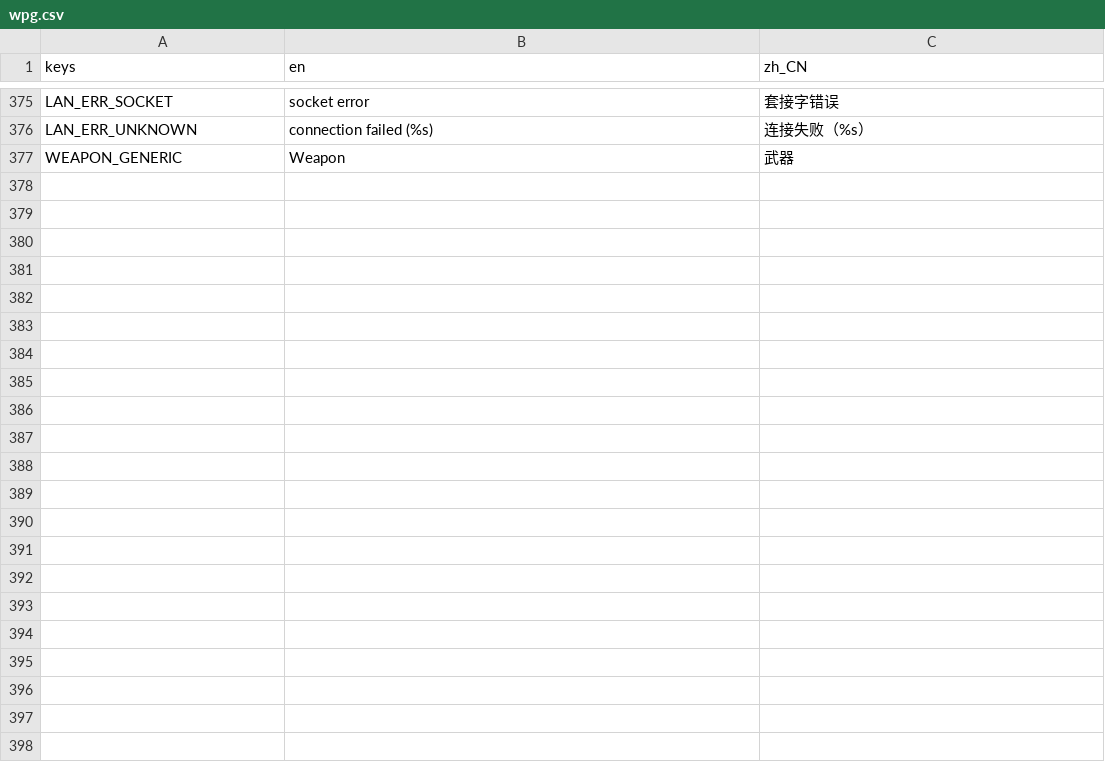
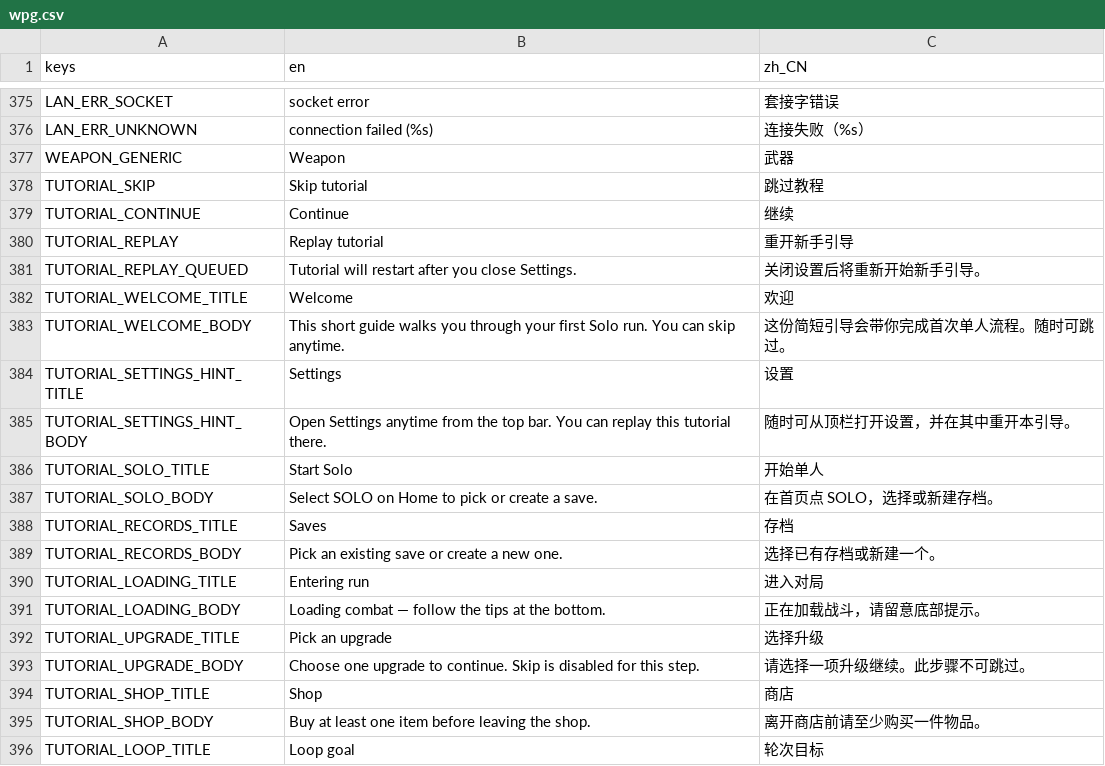
Before and after one commit to ZhiH2333/WPG, a CSV file: locale/wpg.csv, drawn as a sheet; only a part is shown, gaps mark what is left out; the diff covers the shown part only.

```diff
--- a/locale/wpg.csv
+++ b/locale/wpg.csv
@@ -377 +377,20 @@ LAN_ERR_UNKNOWN,connection failed (%s),连接失败（%s）
 WEAPON_GENERIC,Weapon,武器
+TUTORIAL_SKIP,Skip tutorial,跳过教程
+TUTORIAL_CONTINUE,Continue,继续
+TUTORIAL_REPLAY,Replay tutorial,重开新手引导
+TUTORIAL_REPLAY_QUEUED,Tutorial will restart after you close Settings.,关闭设置后将重新开始新手引导。
+TUTORIAL_WELCOME_TITLE,Welcome,欢迎
+TUTORIAL_WELCOME_BODY,This short guide walks you through your first Solo run. You can skip anytime.,这份简短引导会带你完成首次单人流程。随时可跳过。
+TUTORIAL_SETTINGS_HINT_TITLE,Settings,设置
+TUTORIAL_SETTINGS_HINT_BODY,Open Settings anytime from the top bar. You can replay this tutorial there.,随时可从顶栏打开设置，并在其中重开本引导。
+TUTORIAL_SOLO_TITLE,Start Solo,开始单人
+TUTORIAL_SOLO_BODY,Select SOLO on Home to pick or create a save.,在首页点 SOLO，选择或新建存档。
+TUTORIAL_RECORDS_TITLE,Saves,存档
+TUTORIAL_RECORDS_BODY,Pick an existing save or create a new one.,选择已有存档或新建一个。
+TUTORIAL_LOADING_TITLE,Entering run,进入对局
+TUTORIAL_LOADING_BODY,Loading combat — follow the tips at the bottom.,正在加载战斗，请留意底部提示。
+TUTORIAL_UPGRADE_TITLE,Pick an upgrade,选择升级
+TUTORIAL_UPGRADE_BODY,Choose one upgrade to continue. Skip is disabled for this step.,请选择一项升级继续。此步骤不可跳过。
+TUTORIAL_SHOP_TITLE,Shop,商店
+TUTORIAL_SHOP_BODY,Buy at least one item before leaving the shop.,离开商店前请至少购买一件物品。
+TUTORIAL_LOOP_TITLE,Loop goal,轮次目标
```
Also changed, not shown: 11 added rows elsewhere in this file, 15 other files.
